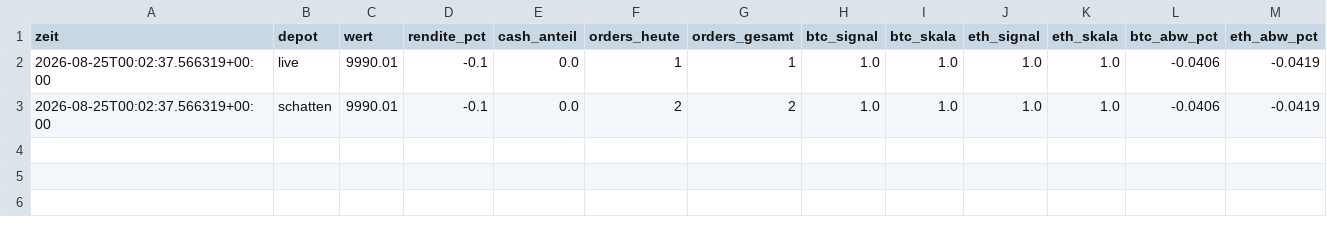
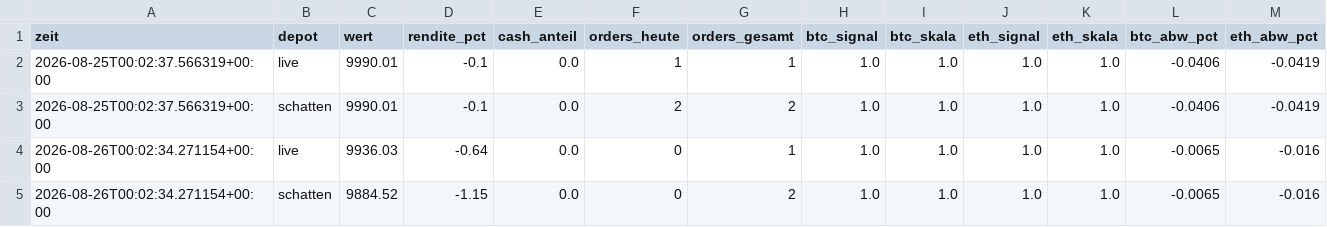
Before and after one commit to benjamindanek45-hub/ethtrading-papertrading, a CSV file: daten/verlauf.csv, drawn as a sheet.

```diff
--- a/daten/verlauf.csv
+++ b/daten/verlauf.csv
@@ -3 +3,3 @@ zeit,depot,wert,rendite_pct,cash_anteil,orders_heute,orders_gesamt,btc_signal,bt
 2026-08-25T00:02:37.566319+00:00,schatten,9990.01,-0.1,0.0,2,2,1.0,1.0,1.0,1.0,-0.0406,-0.0419
+2026-08-26T00:02:34.271154+00:00,live,9936.03,-0.64,0.0,0,1,1.0,1.0,1.0,1.0,-0.0065,-0.016
+2026-08-26T00:02:34.271154+00:00,schatten,9884.52,-1.15,0.0,0,2,1.0,1.0,1.0,1.0,-0.0065,-0.016
```
Also changed, not shown: 3 other files.
